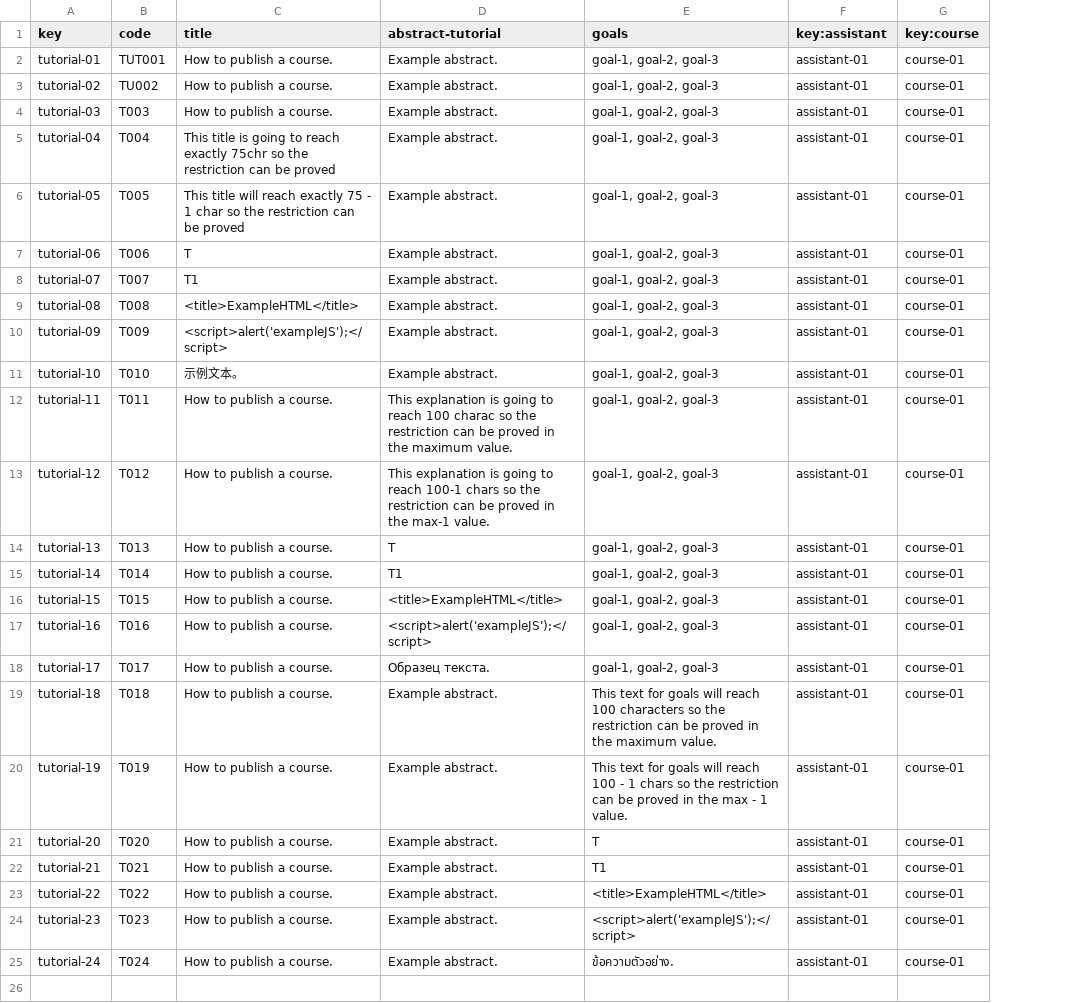
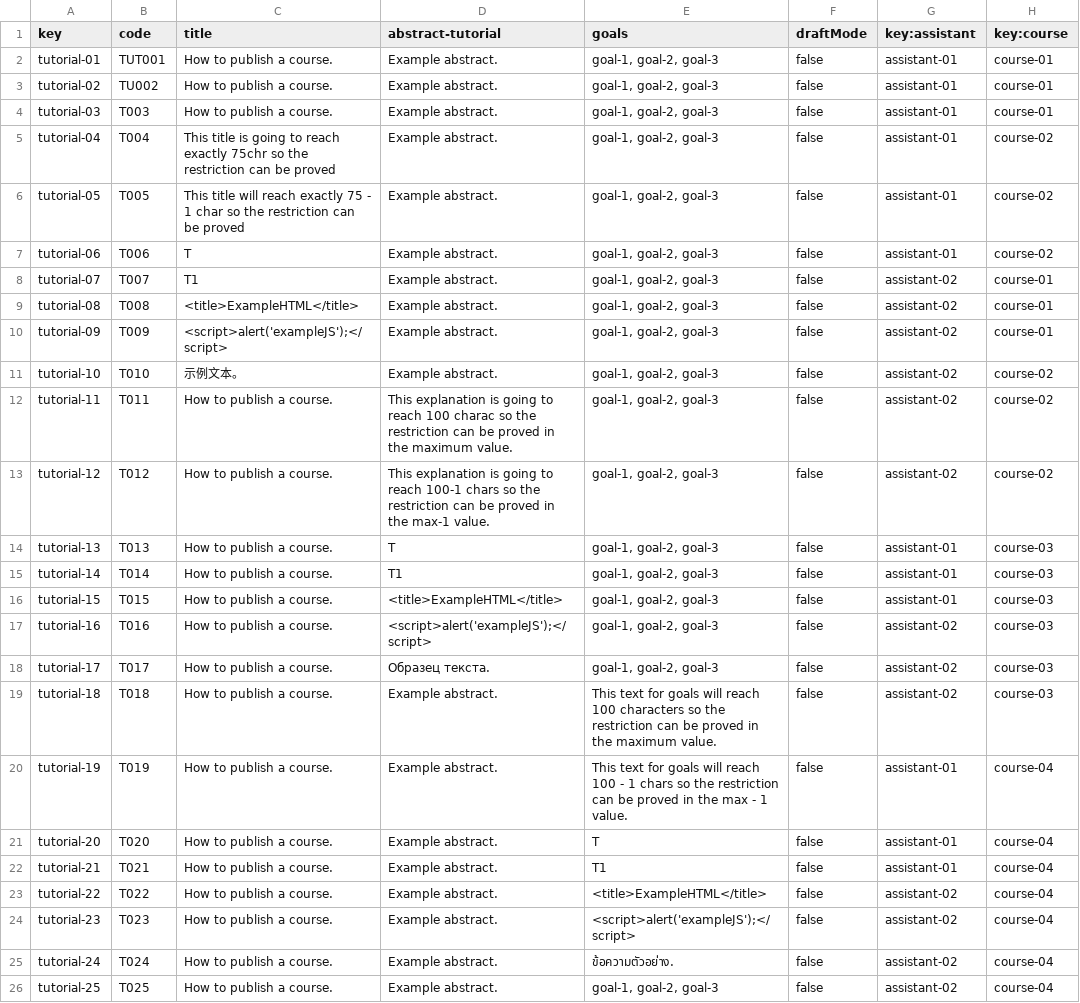
Before and after one commit to laurolmer/Acme-L3-D03, a CSV file: src/main/webapp/WEB-INF/resources/sample-data/tutorial.csv, drawn as a sheet; addresses are those after the commit; the diff names each change by its address in the sheet, - before the commit and + after, or states it on an @@ line.

```diff
--- a/src/main/webapp/WEB-INF/resources/sample-data/tutorial.csv
+++ b/src/main/webapp/WEB-INF/resources/sample-data/tutorial.csv
+column F (draftMode), rows 2-25: all false
-H5:H7 (key:course): course-01
+H5:H7 (key:course): course-02
-G8:G13 (key:assistant): assistant-01
+G8:G13 (key:assistant): assistant-02
-H11:H13 (key:course): course-01
+H11:H13 (key:course): course-02
-H14:H19 (key:course): course-01
+H14:H19 (key:course): course-03
-G17:G19 (key:assistant): assistant-01
+G17:G19 (key:assistant): assistant-02
-H20:H25 (key:course): course-01
+H20:H25 (key:course): course-04
-G23:G25 (key:assistant): assistant-01
+G23:G25 (key:assistant): assistant-02
+row 26: tutorial-25 | T025 | How to publish a course. | Example abstract. | goal-1, goal-2, goal-3 | false | assistant-02 | course-04
```
Also changed, not shown: 12 other files.
